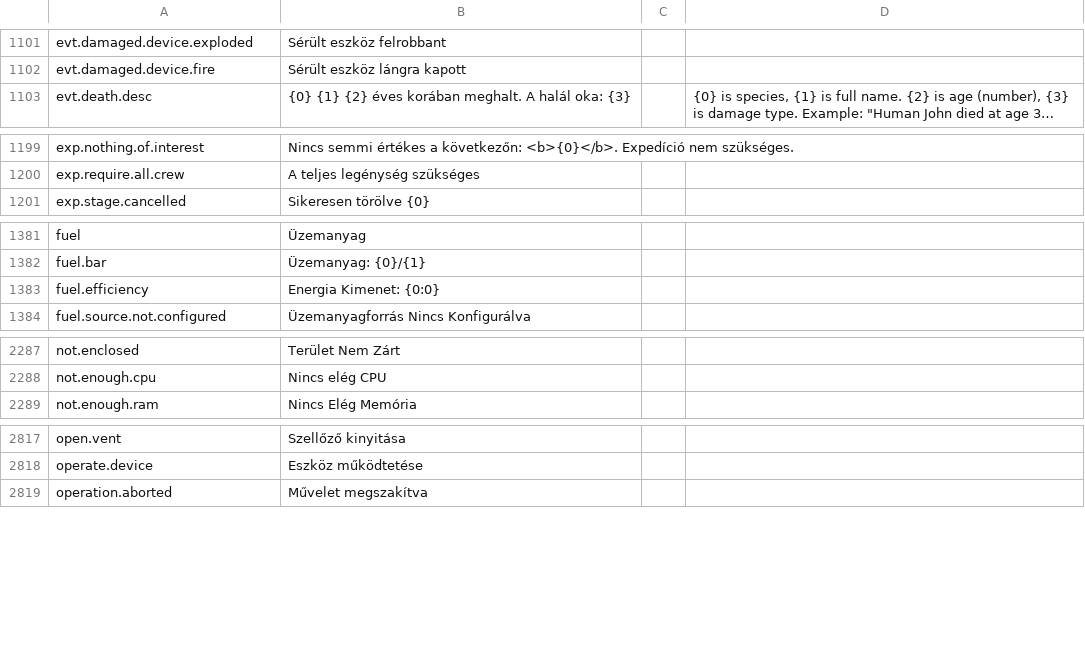
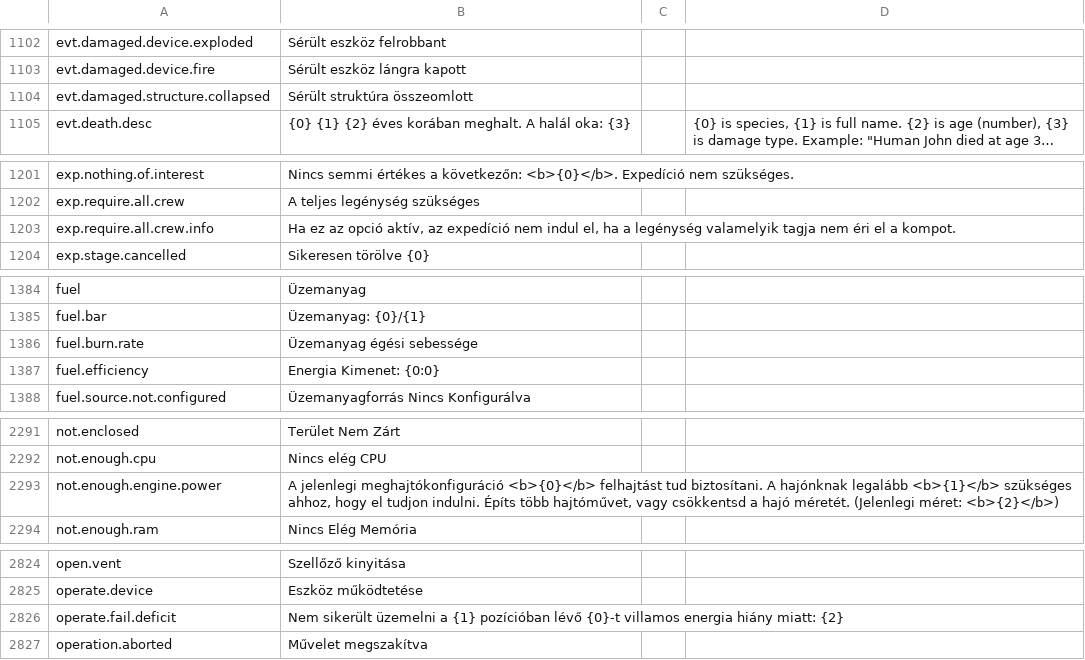
Before and after one commit to kodolinija/stardeus-translations, a CSV file: Translations/Hungarian.csv, drawn as a sheet; only a part is shown, gaps mark what is left out; long unchanged cells end in …; the diff covers the shown part only; the diff names each change by its address in the sheet, - before the commit and + after, or states it on an @@ line.

```diff
--- a/Translations/Hungarian.csv
+++ b/Translations/Hungarian.csv
+row 1104: evt.damaged.structure.collapsed | Sérült struktúra összeomlott
+row 1203: exp.require.all.crew.info | Ha ez az opció aktív, az expedíció nem indul el, ha a legénység valamelyik tagja nem éri el a kompot.
+row 1386: fuel.burn.rate | Üzemanyag égési sebessége
+row 2293: not.enough.engine.power | A jelenlegi meghajtókonfiguráció <b>{0}</b> felhajtást tud biztosítani. A hajónknak legalább <b>{1}</b> szükséges ahhoz, hogy el tudjon indulni. Építs több hajtóművet, vagy csökkentsd a hajó méretét. (Jelenlegi méret: <b>{2}</b>)
+row 2826: operate.fail.deficit | Nem sikerült üzemelni a {1} pozícióban lévő {0}-t villamos energia hiány miatt: {2}
```
Also changed, not shown: 6 added rows and 42 edited cells elsewhere in this file.
